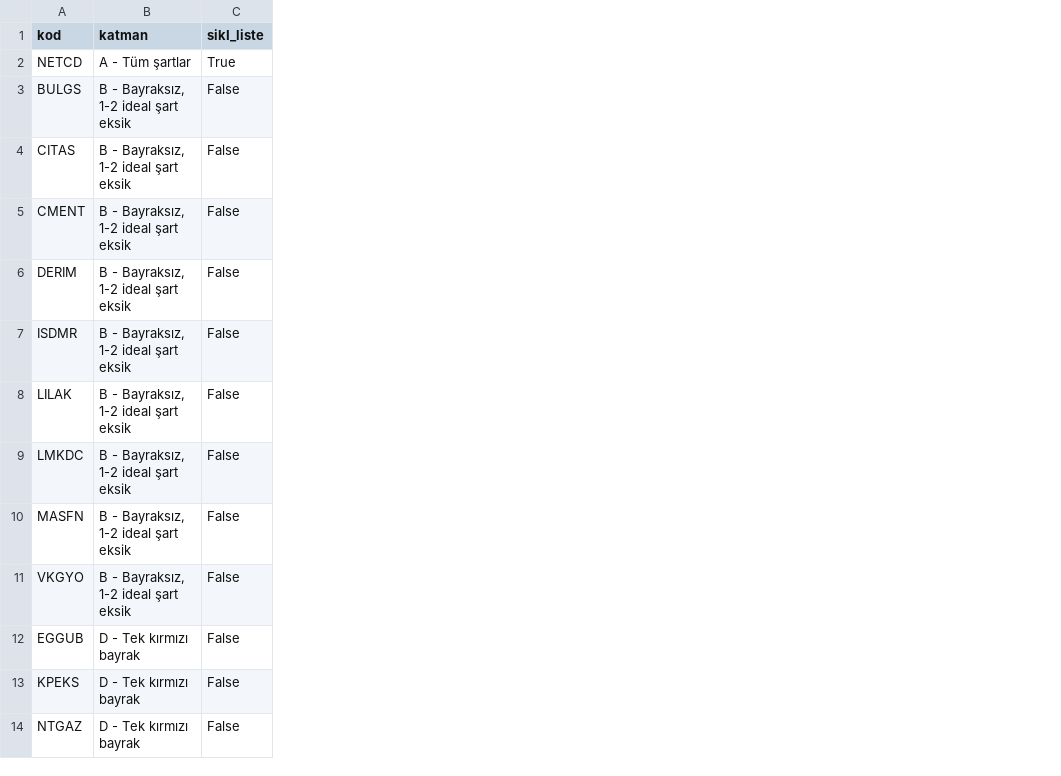
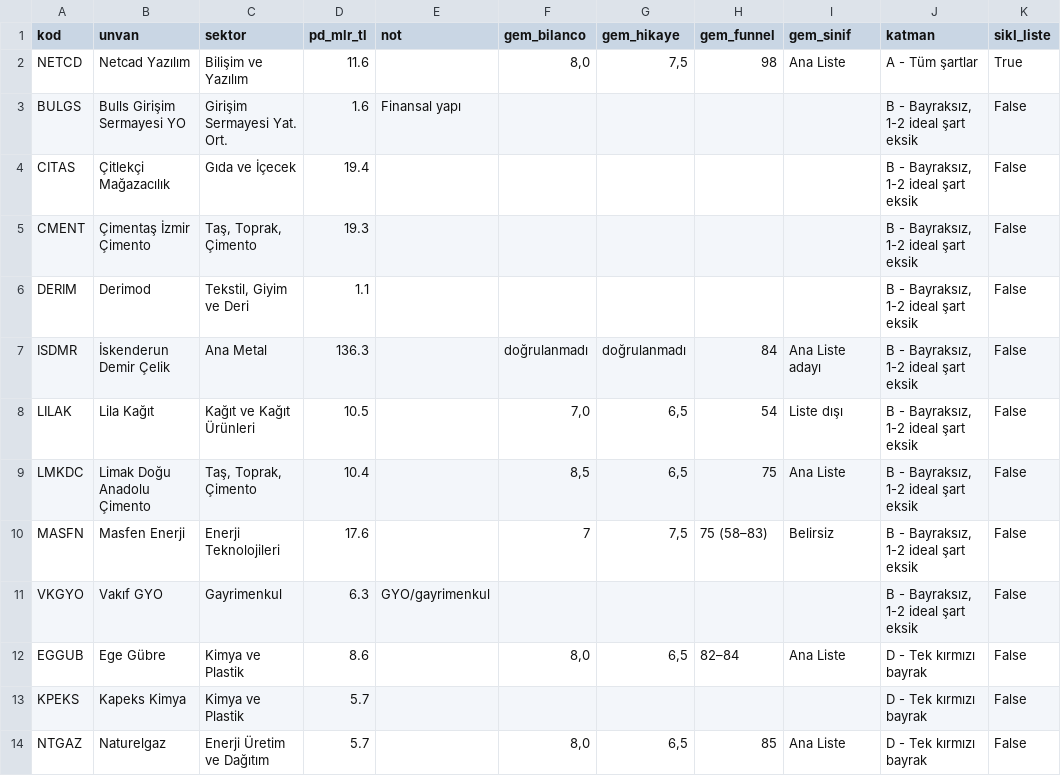
Before and after one commit to deryaozyuvali/Bist-tarama-otomasyon, a CSV file: tarama/sonuc_adaylar.csv, drawn as a sheet; only a part is shown; the diff names each change by its address in the sheet, - before the commit and + after, or states it on an @@ line.

```diff
--- a/tarama/sonuc_adaylar.csv
+++ b/tarama/sonuc_adaylar.csv
+column B (unvan), rows 2-14: Netcad Yazılım | Bulls Girişim Sermayesi YO | Çitlekçi Mağazacılık | Çimentaş İzmir Çimento | Derimod | İskenderun Demir Çelik | Lila Kağıt | Limak Doğu Anadolu Çimento | Masfen Enerji | Vakıf GYO | Ege Gübre | Kapeks Kimya | Naturelgaz
+column C (sektor), rows 2-14: Bilişim ve Yazılım | Girişim Sermayesi Yat. Ort. | Gıda ve İçecek | Taş, Toprak, Çimento | Tekstil, Giyim ve Deri | Ana Metal | Kağıt ve Kağıt Ürünleri | Taş, Toprak, Çimento | Enerji Teknolojileri | Gayrimenkul | Kimya ve Plastik | Kimya ve Plastik | Enerji Üretim ve Dağıtım
+column D (pd_mlr_tl), rows 2-14: 11.6 | 1.6 | 19.4 | 19.3 | 1.1 | 136.3 | 10.5 | 10.4 | 17.6 | 6.3 | 8.6 | 5.7 | 5.7
+column E (not), rows 3-11: Finansal yapı |  |  |  |  |  |  |  | GYO/gayrimenkul
+column F (gem_bilanco), rows 2-14: 8,0 |  |  |  |  | doğrulanmadı | 7,0 | 8,5 | 7 |  | 8,0 |  | 8,0
+column G (gem_hikaye), rows 2-14: 7,5 |  |  |  |  | doğrulanmadı | 6,5 | 6,5 | 7,5 |  | 6,5 |  | 6,5
+column H (gem_funnel), rows 2-14: 98 |  |  |  |  | 84 | 54 | 75 | 75 (58–83) |  | 82–84 |  | 85
+column I (gem_sinif), rows 2-14: Ana Liste |  |  |  |  | Ana Liste adayı | Liste dışı | Ana Liste | Belirsiz |  | Ana Liste |  | Ana Liste
```
Also changed, not shown: tarama/sonuc_adaylar_q3.csv, 2 other files.
